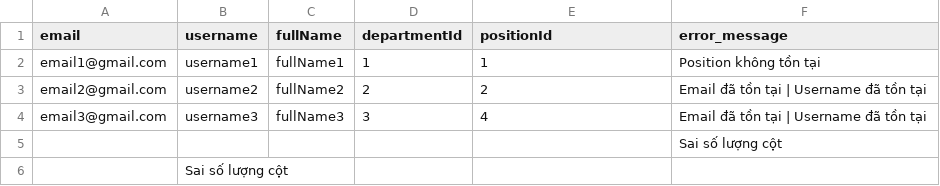
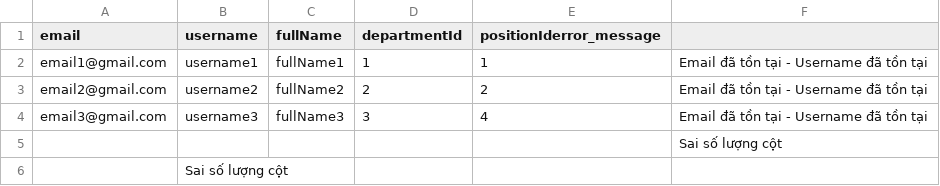
Before and after one commit to phutungbommang/DTN2603, a CSV file: Java core/csv/account_errors.csv, drawn as a sheet.

```diff
--- a/Java core/csv/account_errors.csv
+++ b/Java core/csv/account_errors.csv
@@ -1,5 +1,5 @@
-email,username,fullName,departmentId,positionId,error_message
-email1@gmail.com,username1,fullName1,1,1,Position không tồn tại
-email2@gmail.com,username2,fullName2,2,2,Email đã tồn tại | Username đã tồn tại
-email3@gmail.com,username3,fullName3,3,4,Email đã tồn tại | Username đã tồn tại
+email,username,fullName,departmentId,positionIderror_message
+email1@gmail.com,username1,fullName1,1,1,Email đã tồn tại - Username đã tồn tại
+email2@gmail.com,username2,fullName2,2,2,Email đã tồn tại - Username đã tồn tại
+email3@gmail.com,username3,fullName3,3,4,Email đã tồn tại - Username đã tồn tại
 ,,,,,Sai số lượng cột
```
Also changed, not shown: 16 other files.
